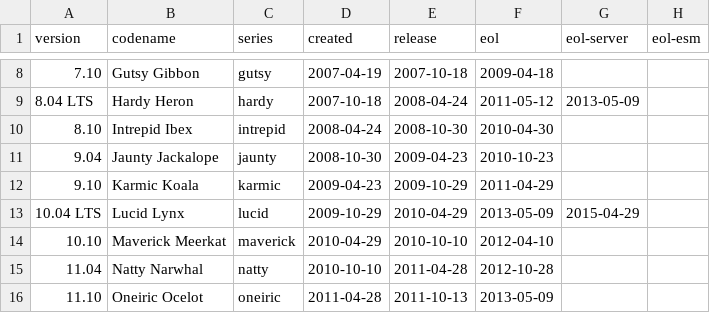
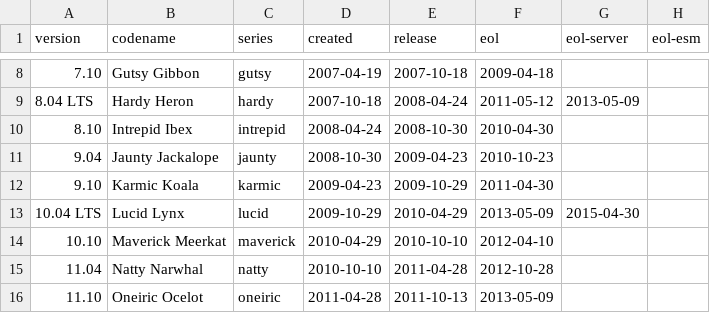
Before and after one commit to balabit-deps/balabit-os-8-distro-info-data, a CSV file: ubuntu.csv, drawn as a sheet; only a part is shown, gaps mark what is left out; the diff covers the shown part only.

Commit message:
Import Debian version 0.43ubuntu1.9
distro-info-data (0.43ubuntu1.9) focal; urgency=medium

  * Add Ubuntu 22.04, Jammy Jellyfish (LP: #1947368).
  * Update ubuntu.csv contents to what we had in hirsute+.

```diff
--- a/ubuntu.csv
+++ b/ubuntu.csv
@@ -11,4 +11,4 @@ version,codename,series,created,release,eol,eol-server,eol-esm
 9.04,Jaunty Jackalope,jaunty,2008-10-30,2009-04-23,2010-10-23
-9.10,Karmic Koala,karmic,2009-04-23,2009-10-29,2011-04-29
-10.04 LTS,Lucid Lynx,lucid,2009-10-29,2010-04-29,2013-05-09,2015-04-29
+9.10,Karmic Koala,karmic,2009-04-23,2009-10-29,2011-04-30
+10.04 LTS,Lucid Lynx,lucid,2009-10-29,2010-04-29,2013-05-09,2015-04-30
 10.10,Maverick Meerkat,maverick,2010-04-29,2010-10-10,2012-04-10
```
Also changed, not shown: 1 added row and 7 edited cells elsewhere in this file, 1 other file.
